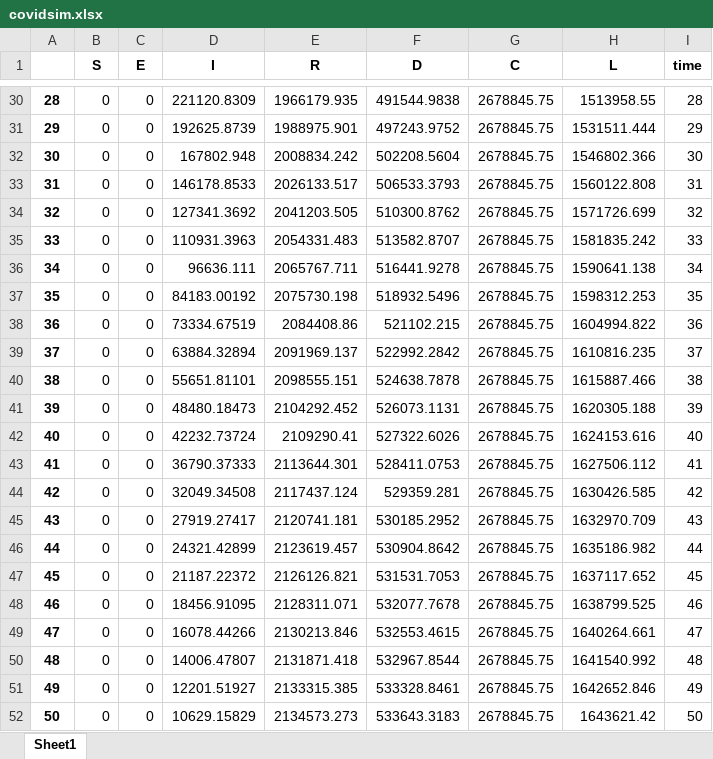
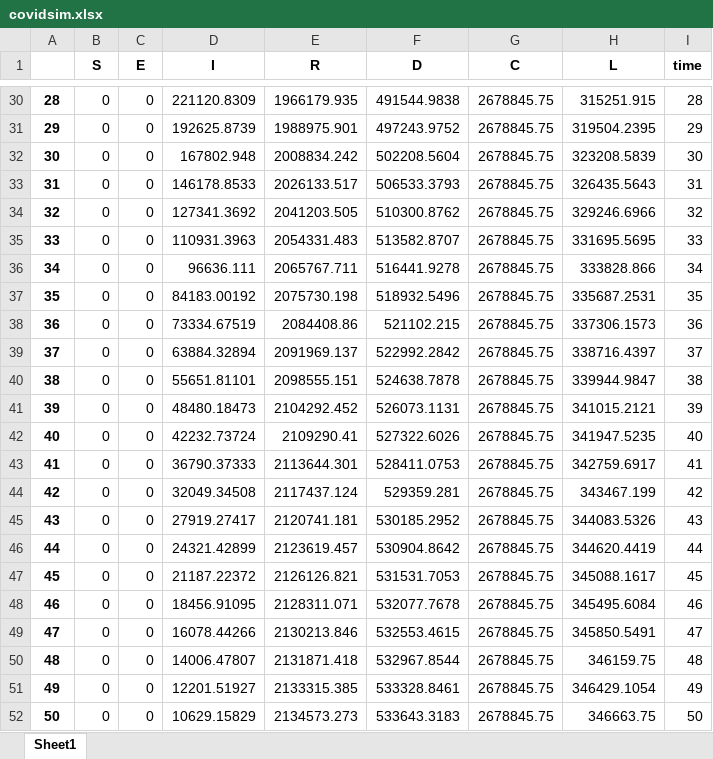
Before and after one commit to MarcoCarry97/UniUpo-Projects, an Excel workbook: Second part/covidsim.xlsx, sheet Sheet1, drawn as a sheet; only a part is shown, gaps mark what is left out; values as stored, in another font and other column widths than the file's, no borders; the diff covers the shown part only; the diff names each change by its address in the sheet, - before the commit and + after, or states it on an @@ line.

```diff
--- a/Second part/covidsim.xlsx (sheet Sheet1)
+++ b/Second part/covidsim.xlsx (sheet Sheet1)
-H30 (L): 1513958.55
+H30 (L): 315251.915
-H31 (L): 1531511.444
+H31 (L): 319504.2395
-H32 (L): 1546802.366
+H32 (L): 323208.5839
-H33 (L): 1560122.808
+H33 (L): 326435.5643
-H34 (L): 1571726.699
+H34 (L): 329246.6966
-H35 (L): 1581835.242
+H35 (L): 331695.5695
-H36 (L): 1590641.138
+H36 (L): 333828.866
-H37 (L): 1598312.253
+H37 (L): 335687.2531
-H38 (L): 1604994.822
+H38 (L): 337306.1573
-H39 (L): 1610816.235
+H39 (L): 338716.4397
-H40 (L): 1615887.466
+H40 (L): 339944.9847
-H41 (L): 1620305.188
+H41 (L): 341015.2121
-H42 (L): 1624153.616
+H42 (L): 341947.5235
-H43 (L): 1627506.112
+H43 (L): 342759.6917
-H44 (L): 1630426.585
+H44 (L): 343467.199
-H45 (L): 1632970.709
+H45 (L): 344083.5326
-H46 (L): 1635186.982
+H46 (L): 344620.4419
-H47 (L): 1637117.652
+H47 (L): 345088.1617
-H48 (L): 1638799.525
+H48 (L): 345495.6084
-H49 (L): 1640264.661
+H49 (L): 345850.5491
-H50 (L): 1641540.992
+H50 (L): 346159.75
-H51 (L): 1642652.846
+H51 (L): 346429.1054
-H52 (L): 1643621.42
+H52 (L): 346663.75
```
Also changed, not shown: 27 edited cells elsewhere in this sheet, 3 other files.
